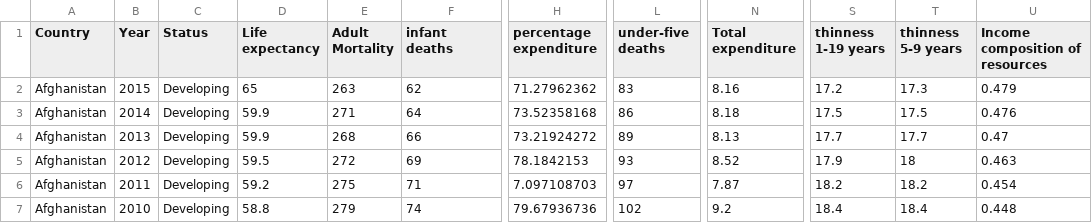
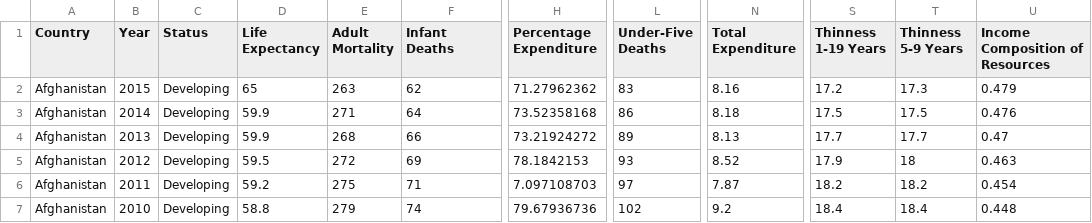
Before and after one commit to jerrydu5/DS595, a CSV file: Life Expentancy Dataset.csv, drawn as a sheet; only a part is shown, gaps mark what is left out; the diff names each change by its address in the sheet, - before the commit and + after, or states it on an @@ line.

Commit message:
Add files via upload

```diff
--- a/Life Expentancy Dataset.csv
+++ b/Life Expentancy Dataset.csv
-D1: Life expectancy
+D1: Life Expectancy
-F1: infant deaths
+F1: Infant Deaths
-H1: percentage expenditure
+H1: Percentage Expenditure
-L1: under-five deaths
+L1: Under-Five Deaths
-N1: Total expenditure
+N1: Total Expenditure
-S1: thinness 1-19 years
+S1: Thinness 1-19 Years
-T1: thinness 5-9 years
+T1: Thinness 5-9 Years
-U1: Income composition of resources
+U1: Income Composition of Resources
```
